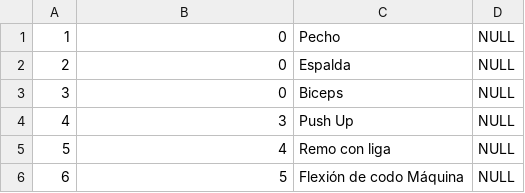
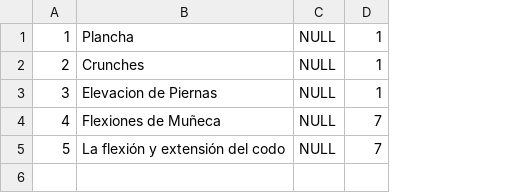
Before and after one commit to CarlosMurillo2897/SOGIP_v2, a CSV file: script_BD/SOGIP_Ejercicio.csv, drawn as a sheet; removed rows and columns are numbered as before the commit, all else as after; the diff names each change by its address in the sheet, - before the commit and + after, or states it on an @@ line.

```diff
--- a/script_BD/SOGIP_Ejercicio.csv
+++ b/script_BD/SOGIP_Ejercicio.csv
-column C, rows 1-5: Pecho | Espalda | Biceps | Push Up | Remo con liga
+column D, rows 1-5: 1 | 1 | 1 | 7 | 7
-B1: 0
+B1: Plancha
-B2: 0
+B2: Crunches
-B3: 0
+B3: Elevacion de Piernas
-B4: 3
+B4: Flexiones de Muñeca
-B5: 4
+B5: La flexión y extensión del codo
-row 6: 6 | 5 | Flexión de codo Máquina | NULL
```
Also changed, not shown: script_BD/SOGIP_Maquina.csv, 12 other files.
